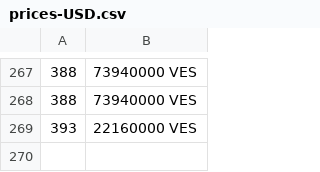
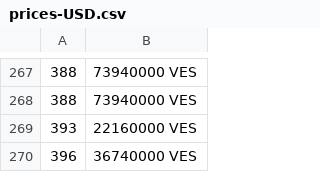
Before and after one commit to artfisica/merida-june-6-2024, a CSV file: prices-USD.csv, drawn as a sheet; only a part is shown, gaps mark what is left out; the diff names each change by its address in the sheet, - before the commit and + after, or states it on an @@ line.

```diff
--- a/prices-USD.csv
+++ b/prices-USD.csv
+row 270: 396 | 36740000 VES
```
